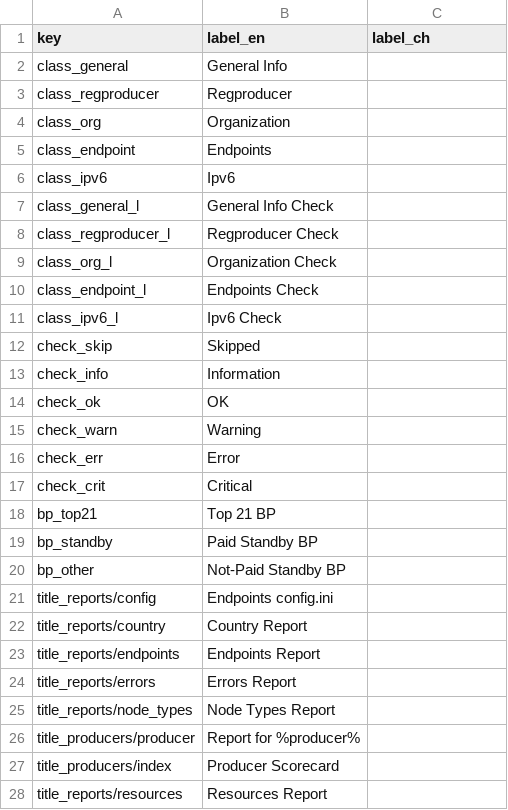
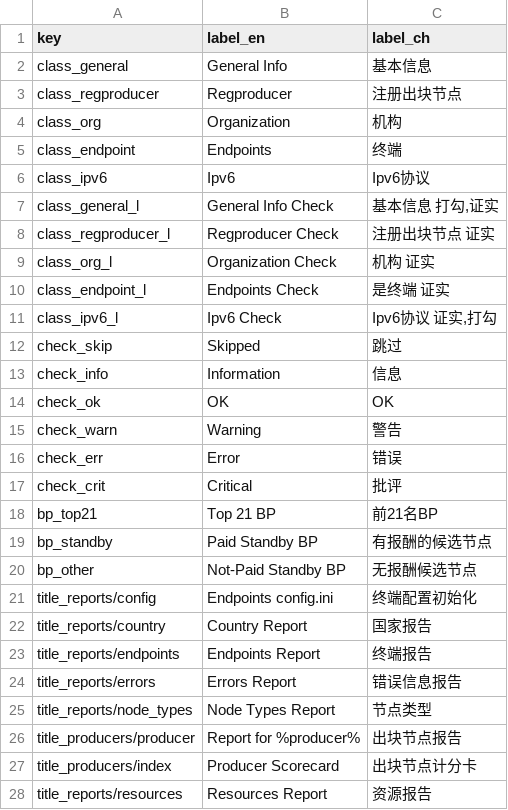
Before and after one commit to EOS-Nation/bpvalidate, a CSV file: config/labels.csv, drawn as a sheet; only a part is shown; the diff covers the shown part only.

Commit message:
Add Chinese labels

```diff
--- a/config/labels.csv
+++ b/config/labels.csv
@@ -1,28 +1,28 @@
 key,label_en,label_ch
-class_general,General Info,
-class_regproducer,Regproducer,
-class_org,Organization,
-class_endpoint,Endpoints,
-class_ipv6,Ipv6,
-class_general_l,General Info Check,
-class_regproducer_l,Regproducer Check,
-class_org_l,Organization Check,
-class_endpoint_l,Endpoints Check,
-class_ipv6_l,Ipv6 Check,
-check_skip,Skipped,
-check_info,Information,
-check_ok,OK,
-check_warn,Warning,
-check_err,Error,
-check_crit,Critical,
-bp_top21,Top 21  BP,
-bp_standby,Paid Standby BP,
-bp_other,Not-Paid Standby BP,
-title_reports/config,Endpoints config.ini,
-title_reports/country,Country Report,
-title_reports/endpoints,Endpoints Report,
-title_reports/errors,Errors Report,
-title_reports/node_types,Node Types Report,
-title_producers/producer,Report for %producer%,
-title_producers/index,Producer Scorecard,
-title_reports/resources,Resources Report,
+class_general,General Info,基本信息
+class_regproducer,Regproducer,注册出块节点
+class_org,Organization,机构
+class_endpoint,Endpoints,终端
+class_ipv6,Ipv6,Ipv6协议
+class_general_l,General Info Check,"基本信息 打勾,证实"
+class_regproducer_l,Regproducer Check,注册出块节点 证实
+class_org_l,Organization Check,机构 证实
+class_endpoint_l,Endpoints Check,是终端 证实
+class_ipv6_l,Ipv6 Check,"Ipv6协议 证实,打勾"
+check_skip,Skipped,跳过
+check_info,Information,信息
+check_ok,OK,OK
+check_warn,Warning,警告
+check_err,Error,错误
+check_crit,Critical,批评
+bp_top21,Top 21 BP,前21名BP
+bp_standby,Paid Standby BP,有报酬的候选节点
+bp_other,Not-Paid Standby BP,无报酬候选节点
+title_reports/config,Endpoints config.ini,终端配置初始化
+title_reports/country,Country Report,国家报告
+title_reports/endpoints,Endpoints Report,终端报告
+title_reports/errors,Errors Report,错误信息报告
+title_reports/node_types,Node Types Report,节点类型
+title_producers/producer,Report for %producer%,出块节点报告
+title_producers/index,Producer Scorecard,出块节点计分卡
+title_reports/resources,Resources Report,资源报告
```
Also changed, not shown: 5 edited cells elsewhere in this file.
